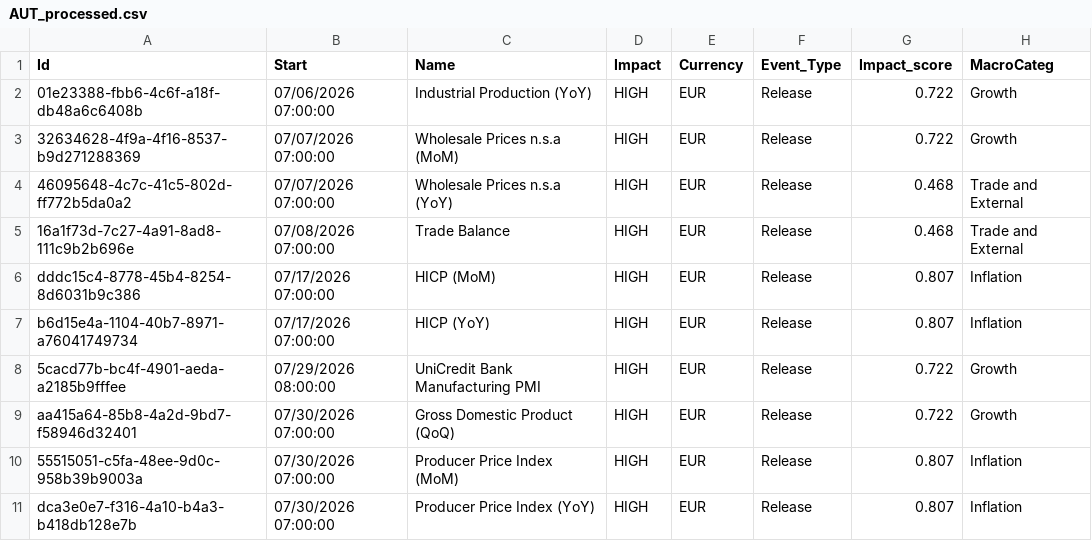
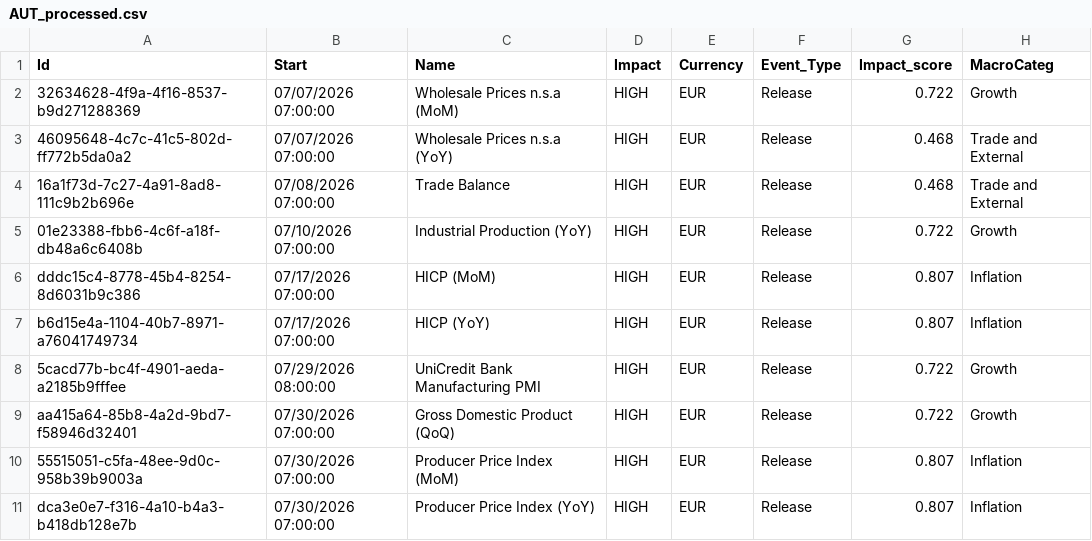
Before and after one commit to joaoalonsocasella/Economic_Calendar, a CSV file: macro-calendar/data/processed/CSV/AUT_processed.csv, drawn as a sheet; only a part is shown.

```diff
--- a/macro-calendar/data/processed/CSV/AUT_processed.csv
+++ b/macro-calendar/data/processed/CSV/AUT_processed.csv
@@ -1,3 +1,2 @@
 Id,Start,Name,Impact,Currency,Event_Type,Impact_score,MacroCateg
-01e23388-fbb6-4c6f-a18f-db48a6c6408b,07/06/2026 07:00:00,Industrial Production (YoY),HIGH,EUR,Release,0.722,Growth
 32634628-4f9a-4f16-8537-b9d271288369,07/07/2026 07:00:00,Wholesale Prices n.s.a (MoM),HIGH,EUR,Release,0.722,Growth
@@ -5,2 +4,3 @@
 16a1f73d-7c27-4a91-8ad8-111c9b2b696e,07/08/2026 07:00:00,Trade Balance,HIGH,EUR,Release,0.468,Trade and External
+01e23388-fbb6-4c6f-a18f-db48a6c6408b,07/10/2026 07:00:00,Industrial Production (YoY),HIGH,EUR,Release,0.722,Growth
 dddc15c4-8778-45b4-8254-8d6031b9c386,07/17/2026 07:00:00,HICP (MoM),HIGH,EUR,Release,0.807,Inflation
```
Also changed, not shown: macro-calendar/data/processed/CSV/SAU_processed.csv, macro-calendar/data/processed/CSV/USA_processed.csv, 53 other files.
